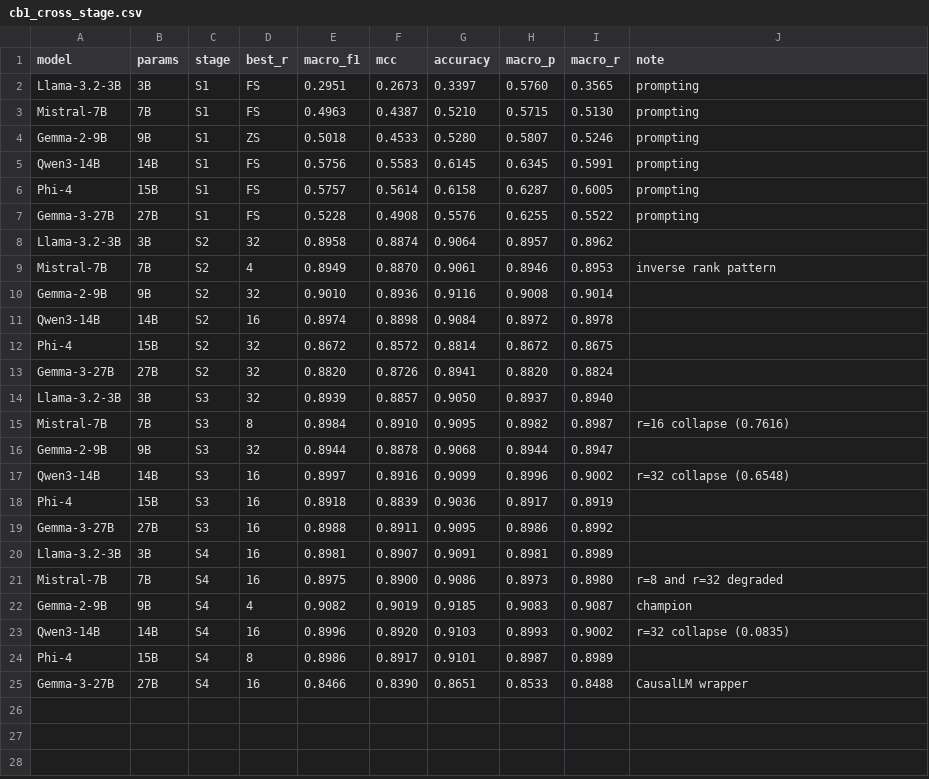
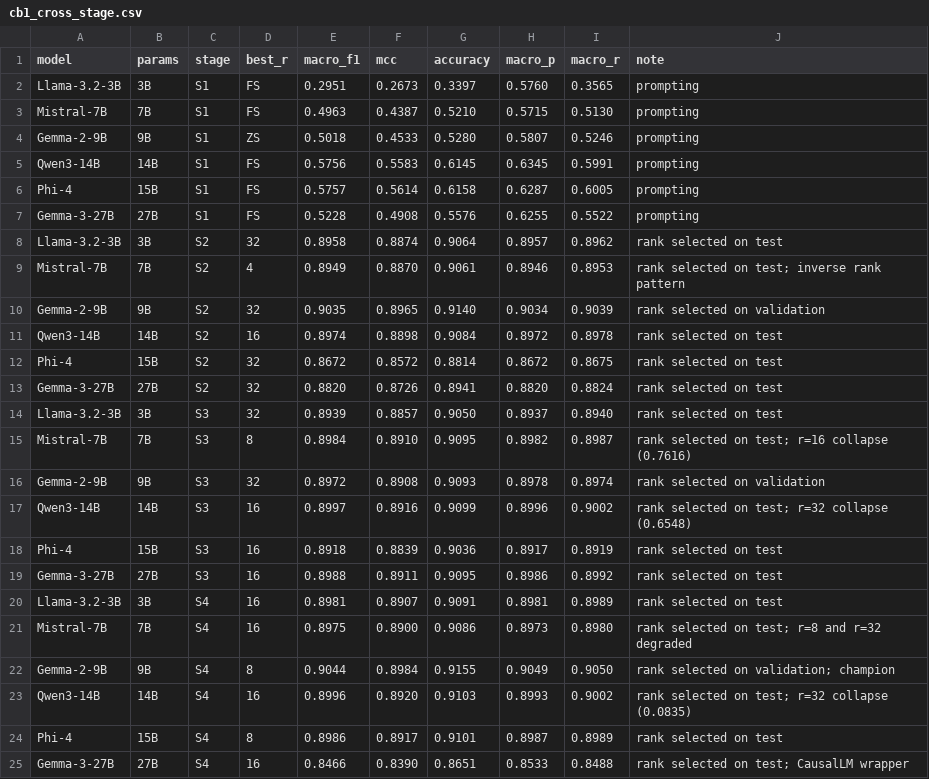
Before and after one commit to aisha-phd/jma-lora-cyberbullying-detection, a CSV file: results/cb1_cross_stage.csv, drawn as a sheet.

Commit message:
Add files via upload
Update results for JMA-LoRA revision

```diff
--- a/results/cb1_cross_stage.csv
+++ b/results/cb1_cross_stage.csv
@@ -7,19 +7,19 @@ Phi-4,15B,S1,FS,0.5757,0.5614,0.6158,0.6287,0.6005,prompting
 Gemma-3-27B,27B,S1,FS,0.5228,0.4908,0.5576,0.6255,0.5522,prompting
-Llama-3.2-3B,3B,S2,32,0.8958,0.8874,0.9064,0.8957,0.8962,
-Mistral-7B,7B,S2,4,0.8949,0.8870,0.9061,0.8946,0.8953,inverse rank pattern
-Gemma-2-9B,9B,S2,32,0.9010,0.8936,0.9116,0.9008,0.9014,
-Qwen3-14B,14B,S2,16,0.8974,0.8898,0.9084,0.8972,0.8978,
-Phi-4,15B,S2,32,0.8672,0.8572,0.8814,0.8672,0.8675,
-Gemma-3-27B,27B,S2,32,0.8820,0.8726,0.8941,0.8820,0.8824,
-Llama-3.2-3B,3B,S3,32,0.8939,0.8857,0.9050,0.8937,0.8940,
-Mistral-7B,7B,S3,8,0.8984,0.8910,0.9095,0.8982,0.8987,r=16 collapse (0.7616)
-Gemma-2-9B,9B,S3,32,0.8944,0.8878,0.9068,0.8944,0.8947,
-Qwen3-14B,14B,S3,16,0.8997,0.8916,0.9099,0.8996,0.9002,r=32 collapse (0.6548)
-Phi-4,15B,S3,16,0.8918,0.8839,0.9036,0.8917,0.8919,
-Gemma-3-27B,27B,S3,16,0.8988,0.8911,0.9095,0.8986,0.8992,
-Llama-3.2-3B,3B,S4,16,0.8981,0.8907,0.9091,0.8981,0.8989,
-Mistral-7B,7B,S4,16,0.8975,0.8900,0.9086,0.8973,0.8980,r=8 and r=32 degraded
-Gemma-2-9B,9B,S4,4,0.9082,0.9019,0.9185,0.9083,0.9087,champion
-Qwen3-14B,14B,S4,16,0.8996,0.8920,0.9103,0.8993,0.9002,r=32 collapse (0.0835)
-Phi-4,15B,S4,8,0.8986,0.8917,0.9101,0.8987,0.8989,
-Gemma-3-27B,27B,S4,16,0.8466,0.8390,0.8651,0.8533,0.8488,CausalLM wrapper
+Llama-3.2-3B,3B,S2,32,0.8958,0.8874,0.9064,0.8957,0.8962,rank selected on test
+Mistral-7B,7B,S2,4,0.8949,0.8870,0.9061,0.8946,0.8953,rank selected on test; inverse rank pattern
+Gemma-2-9B,9B,S2,32,0.9035,0.8965,0.9140,0.9034,0.9039,rank selected on validation
+Qwen3-14B,14B,S2,16,0.8974,0.8898,0.9084,0.8972,0.8978,rank selected on test
+Phi-4,15B,S2,32,0.8672,0.8572,0.8814,0.8672,0.8675,rank selected on test
+Gemma-3-27B,27B,S2,32,0.8820,0.8726,0.8941,0.8820,0.8824,rank selected on test
+Llama-3.2-3B,3B,S3,32,0.8939,0.8857,0.9050,0.8937,0.8940,rank selected on test
+Mistral-7B,7B,S3,8,0.8984,0.8910,0.9095,0.8982,0.8987,rank selected on test; r=16 collapse (0.7616)
+Gemma-2-9B,9B,S3,32,0.8972,0.8908,0.9093,0.8978,0.8974,rank selected on validation
+Qwen3-14B,14B,S3,16,0.8997,0.8916,0.9099,0.8996,0.9002,rank selected on test; r=32 collapse (0.6548)
+Phi-4,15B,S3,16,0.8918,0.8839,0.9036,0.8917,0.8919,rank selected on test
+Gemma-3-27B,27B,S3,16,0.8988,0.8911,0.9095,0.8986,0.8992,rank selected on test
+Llama-3.2-3B,3B,S4,16,0.8981,0.8907,0.9091,0.8981,0.8989,rank selected on test
+Mistral-7B,7B,S4,16,0.8975,0.8900,0.9086,0.8973,0.8980,rank selected on test; r=8 and r=32 degraded
+Gemma-2-9B,9B,S4,8,0.9044,0.8984,0.9155,0.9049,0.9050,rank selected on validation; champion
+Qwen3-14B,14B,S4,16,0.8996,0.8920,0.9103,0.8993,0.9002,rank selected on test; r=32 collapse (0.0835)
+Phi-4,15B,S4,8,0.8986,0.8917,0.9101,0.8987,0.8989,rank selected on test
+Gemma-3-27B,27B,S4,16,0.8466,0.8390,0.8651,0.8533,0.8488,rank selected on test; CausalLM wrapper
```
Also changed, not shown: results/multi_seed_validation.csv, results/stage4_cb1_rank_sweep.csv, 3 other files.
